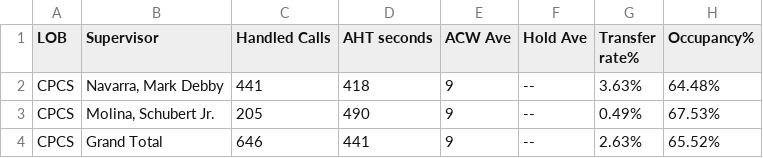
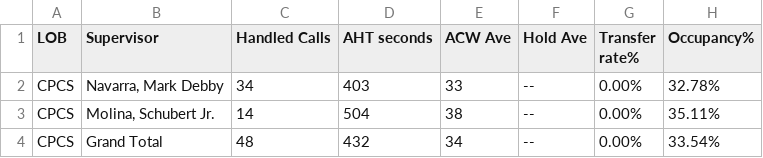
Before and after one commit to CGS-J/CPCS-AHT, a CSV file: cpcsAHT.csv, drawn as a sheet.

```diff
--- a/cpcsAHT.csv
+++ b/cpcsAHT.csv
@@ -1,4 +1,4 @@
 LOB,Supervisor,Handled Calls ,AHT seconds,ACW Ave,Hold Ave,Transfer rate%,Occupancy%
-CPCS,"Navarra, Mark Debby",441,418,9,--,3.63%,64.48%
-CPCS,"Molina, Schubert Jr.",205,490,9,--,0.49%,67.53%
-CPCS,Grand Total,646,441,9,--,2.63%,65.52%
+CPCS,"Navarra, Mark Debby",34,403,33,--,0.00%,32.78%
+CPCS,"Molina, Schubert Jr.",14,504,38,--,0.00%,35.11%
+CPCS,Grand Total,48,432,34,--,0.00%,33.54%
```
Also changed, not shown: cpcs.csv, 1 other file.
